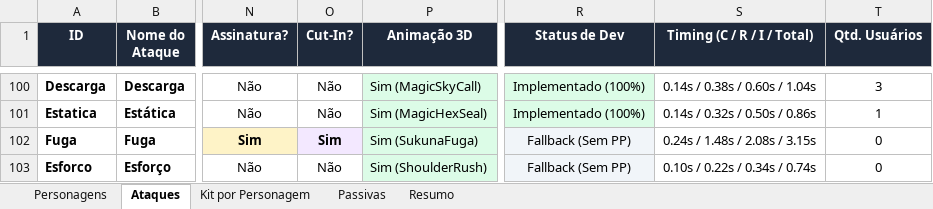
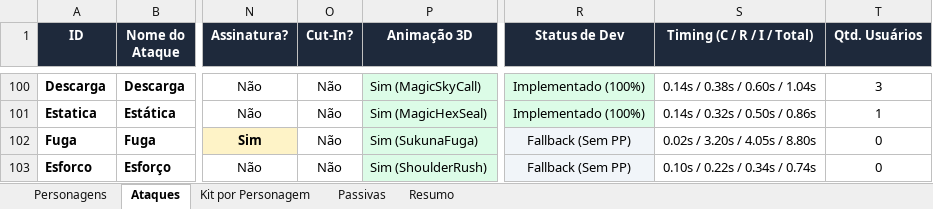
Before and after one commit to celin1221/RobloxProject, an Excel workbook: Blender/Planilha_Personagens.xlsx, sheet Ataques, drawn as a sheet; only a part is shown, gaps mark what is left out; values as stored, in another font and other column widths than the file's, no borders; the diff names each change by its address in the sheet, - before the commit and + after, or states it on an @@ line.

```diff
--- a/Blender/Planilha_Personagens.xlsx (sheet Ataques)
+++ b/Blender/Planilha_Personagens.xlsx (sheet Ataques)
-O102 (Cut-In?): Sim
+O102 (Cut-In?): Não
@@ O102 fill: #F3E8FF → none, bold: on → off @@
-S102 (Timing (C / R / I / Total)): 0.24s / 1.48s / 2.08s / 3.15s
+S102 (Timing (C / R / I / Total)): 0.02s / 3.20s / 4.05s / 8.80s
```
Also changed, not shown: Planilha_Personagens.xlsx, 16 other files.
